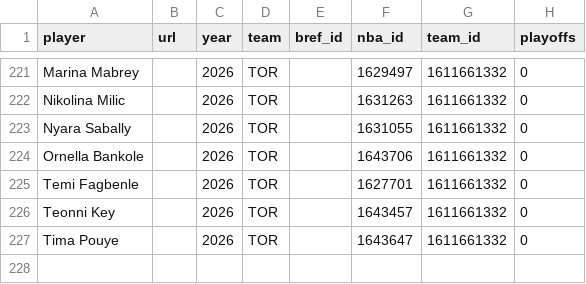
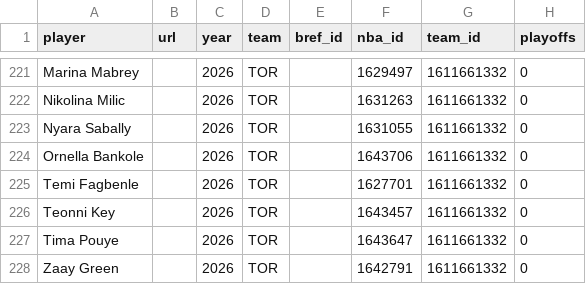
Before and after one commit to RussDT/nba-onoff-fetch, a CSV file: data/wnba_player_index.csv, drawn as a sheet; only a part is shown, gaps mark what is left out; the diff names each change by its address in the sheet, - before the commit and + after, or states it on an @@ line.

```diff
--- a/data/wnba_player_index.csv
+++ b/data/wnba_player_index.csv
+row 228: Zaay Green |  | 2026 | TOR |  | 1642791 | 1611661332 | 0
```
Also changed, not shown: data/2026_pbp.csv, 1 other file.
